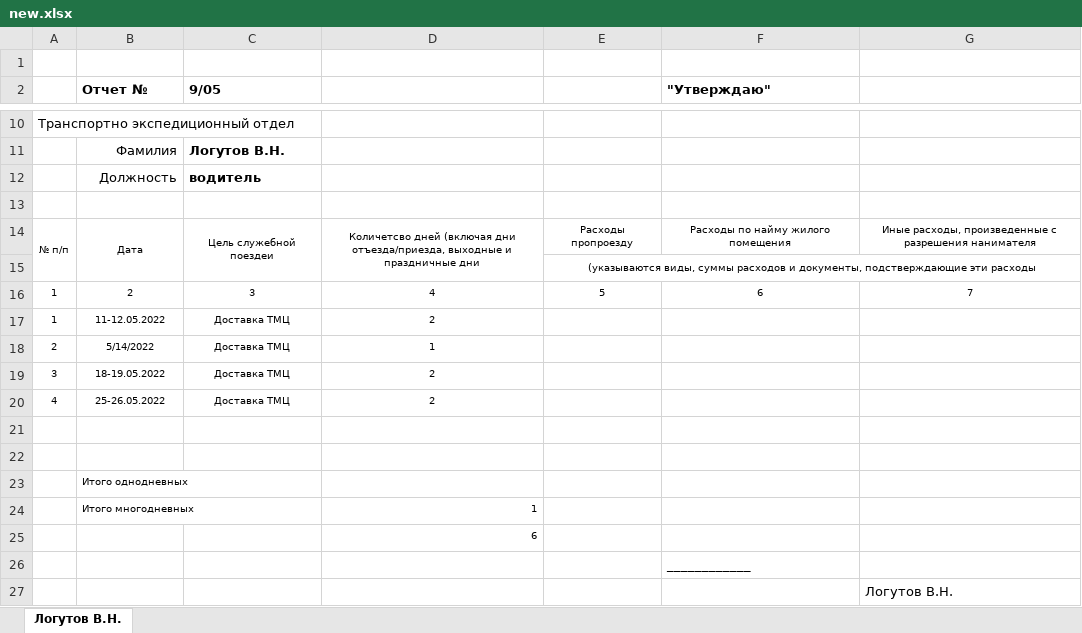
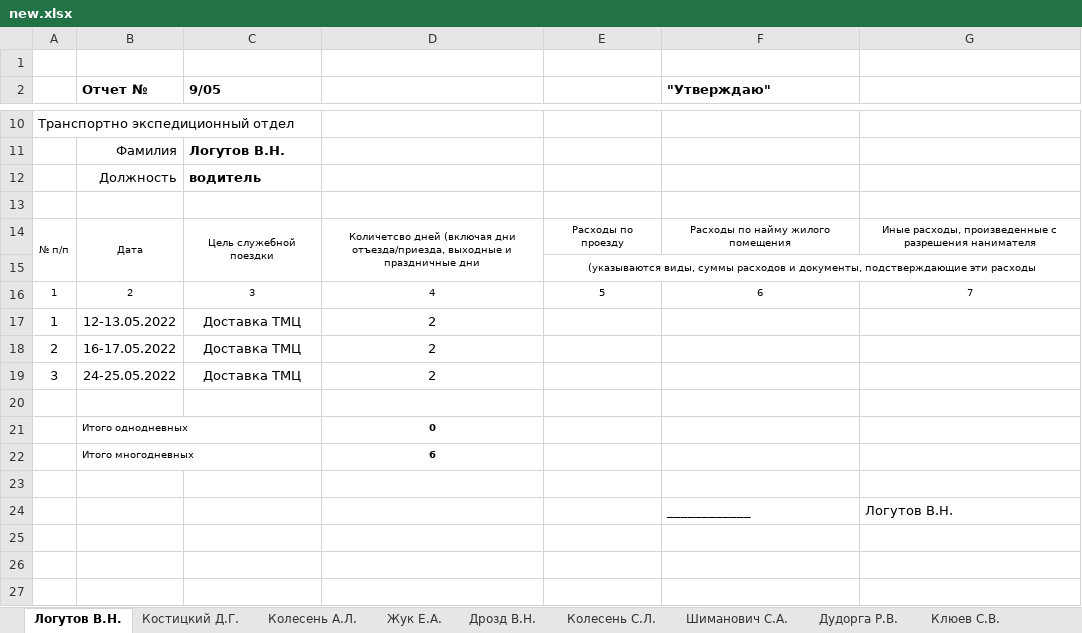
Before and after one commit to Petrowykh/teostream, an Excel workbook: excel/new.xlsx, sheet Логутов В.Н., drawn as a sheet; only a part is shown, gaps mark what is left out; values as stored, in another font and other column widths than the file's, no borders; removed rows and columns are numbered as before the commit, all else as after; the diff names each change by its address in the sheet, - before the commit and + after, or states it on an @@ line.

```diff
--- a/excel/new.xlsx (sheet Логутов В.Н.)
+++ b/excel/new.xlsx (sheet Логутов В.Н.)
+sheet tab: Костицкий Д.Г.
+sheet tab: Колесень А.Л.
+sheet tab: Жук Е.А.
+sheet tab: Дрозд В.Н.
+sheet tab: Колесень С.Л.
+sheet tab: Шиманович С.А.
+sheet tab: Дудорга Р.В.
+sheet tab: Клюев С.В.
-C14 (9/05): Цель служебной поездеи
+C14 (9/05): Цель служебной поездки
-E14: Расходы пропроезду
+E14: Расходы по проезду
@@ A17:D19 text size: larger @@
-B17 (Отчет №): 11-12.05.2022
+B17 (Отчет №): 12-13.05.2022
-B18 (Отчет №): 5/14/2022
+B18 (Отчет №): 16-17.05.2022
-D18: 1
+D18: 2
-B19 (Отчет №): 18-19.05.2022
+B19 (Отчет №): 24-25.05.2022
-row 20: 4 | 25-26.05.2022 | Доставка ТМЦ | 2
+row 21:  | Итого однодневных |  | 0
+row 22:  | Итого многодневных |  | 6
-row 23:  | Итого однодневных
-row 24:  | Итого многодневных |  | 1
-row 25:  |  |  | 6
-G24: (empty)
+G24: Логутов В.Н.
-row 27:  |  |  |  |  |  | Логутов В.Н.
```
Also changed, not shown: other sheet tabs, excel/ts_temp.xlsx, 3 other files.
